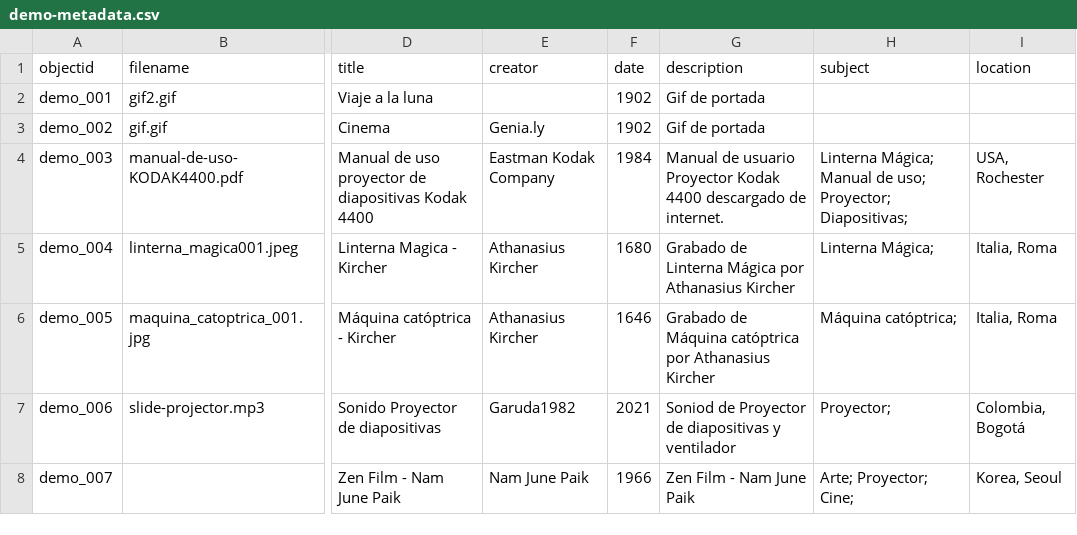
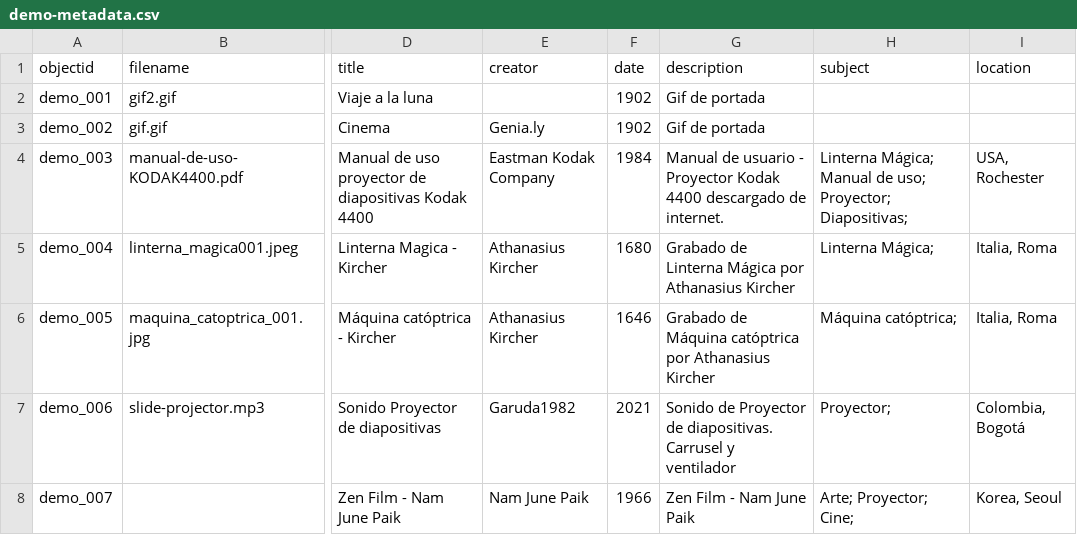
Before and after one commit to cdigitaljaveriana/collectionbuilder-gh, a CSV file: _data/demo-metadata.csv, drawn as a sheet; only a part is shown, gaps mark what is left out; the diff names each change by its address in the sheet, - before the commit and + after, or states it on an @@ line.

Commit message:
actualización
actualización

```diff
--- a/_data/demo-metadata.csv
+++ b/_data/demo-metadata.csv
-G4 (description): …de usuario Proyector Kodak…
+G4 (description): …de usuario - Proyector Kodak…
-G7 (description): Soniod de Proyector de diapositivas y ventilador
+G7 (description): Sonido de Proyector de diapositivas. Carrusel y ventilador
```
